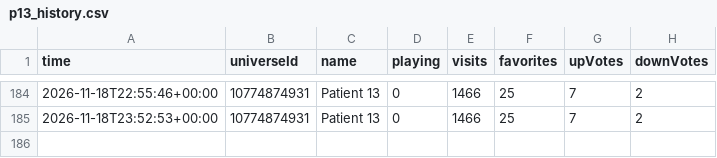
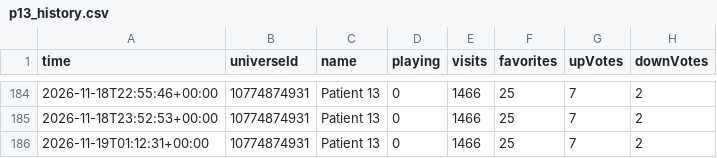
Before and after one commit to kebabsipuli/patient13-videos, a CSV file: data/p13_history.csv, drawn as a sheet; only a part is shown, gaps mark what is left out.

```diff
--- a/data/p13_history.csv
+++ b/data/p13_history.csv
@@ -185 +185,2 @@ time,universeId,name,playing,visits,favorites,upVotes,downVotes
 2026-11-18T23:52:53+00:00,10774874931,Patient 13,0,1466,25,7,2
+2026-11-19T01:12:31+00:00,10774874931,Patient 13,0,1466,25,7,2
```
Also changed, not shown: data/competitors.csv.
